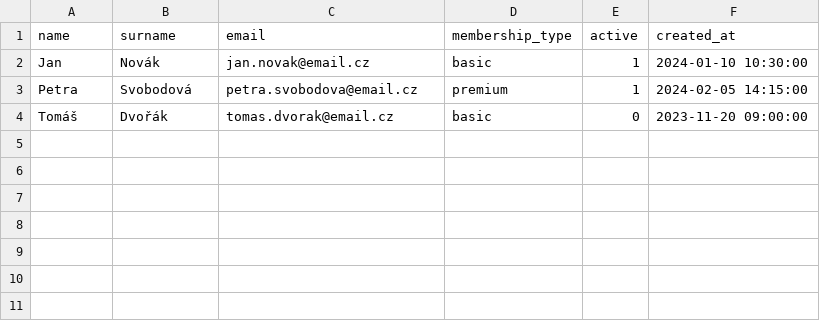
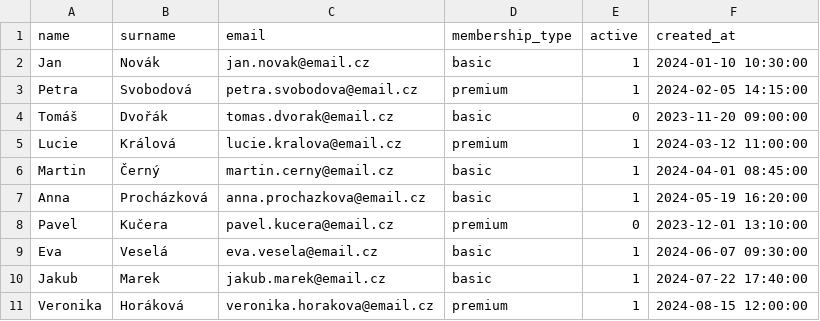
Before and after one commit to FunnyMartin/library, a CSV file: data/members.csv, drawn as a sheet; the diff names each change by its address in the sheet, - before the commit and + after, or states it on an @@ line.

```diff
--- a/data/members.csv
+++ b/data/members.csv
+row 5: Lucie | Králová | lucie.kralova@email.cz | premium | 1 | 2024-03-12 11:00:00
+row 6: Martin | Černý | martin.cerny@email.cz | basic | 1 | 2024-04-01 08:45:00
+row 7: Anna | Procházková | anna.prochazkova@email.cz | basic | 1 | 2024-05-19 16:20:00
+row 8: Pavel | Kučera | pavel.kucera@email.cz | premium | 0 | 2023-12-01 13:10:00
+row 9: Eva | Veselá | eva.vesela@email.cz | basic | 1 | 2024-06-07 09:30:00
+row 10: Jakub | Marek | jakub.marek@email.cz | basic | 1 | 2024-07-22 17:40:00
+row 11: Veronika | Horáková | veronika.horakova@email.cz | premium | 1 | 2024-08-15 12:00:00
```
Also changed, not shown: 14 other files.
